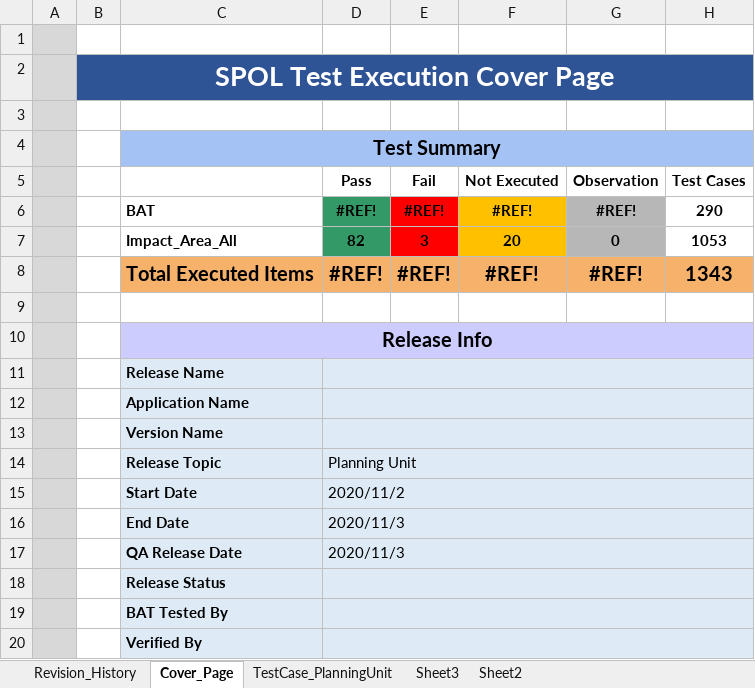
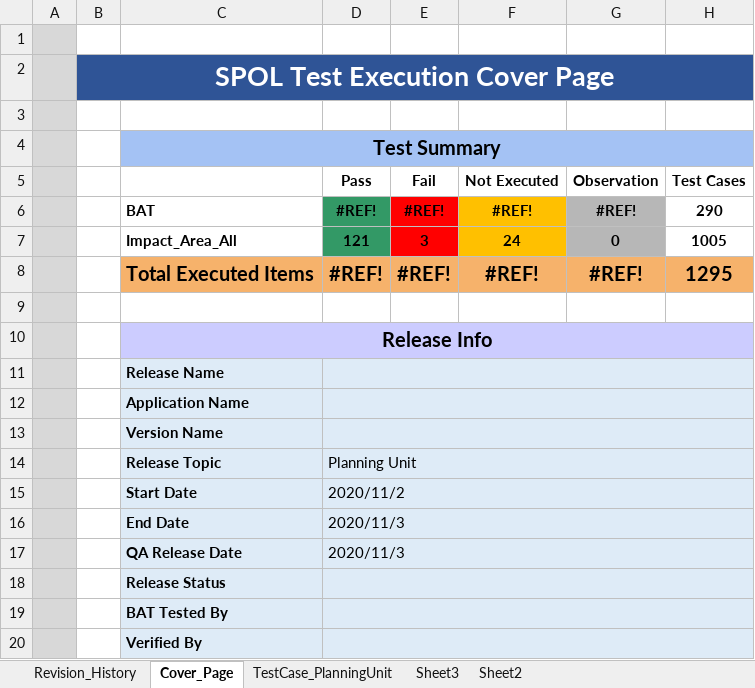
Before and after one commit to shantanupl/DiamondQA, an Excel workbook: SpolAutomation/src/resources/excelfile/SPOL_TestCase.xlsx, sheet Cover_Page, drawn as a sheet; values as stored, in another font and other column widths than the file's, no borders; the diff names each change by its address in the sheet, - before the commit and + after, or states it on an @@ line.

```diff
--- a/SpolAutomation/src/resources/excelfile/SPOL_TestCase.xlsx (sheet Cover_Page)
+++ b/SpolAutomation/src/resources/excelfile/SPOL_TestCase.xlsx (sheet Cover_Page)
-D7 (Pass): 82
+D7 (Pass): 121
-F7 (Not Executed): 20
+F7 (Not Executed): 24
-H7 (Test Cases): 1053
+H7 (Test Cases): 1005
-H8 (Test Cases): 1343
+H8 (Test Cases): 1295
```
Also changed, not shown: sheet TestCase_PlanningUnit, formulas that keep their value, 2 other files.
